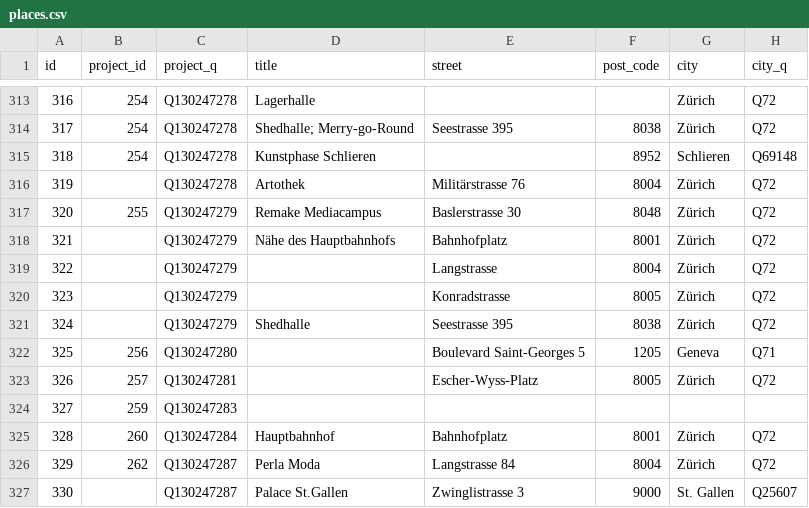
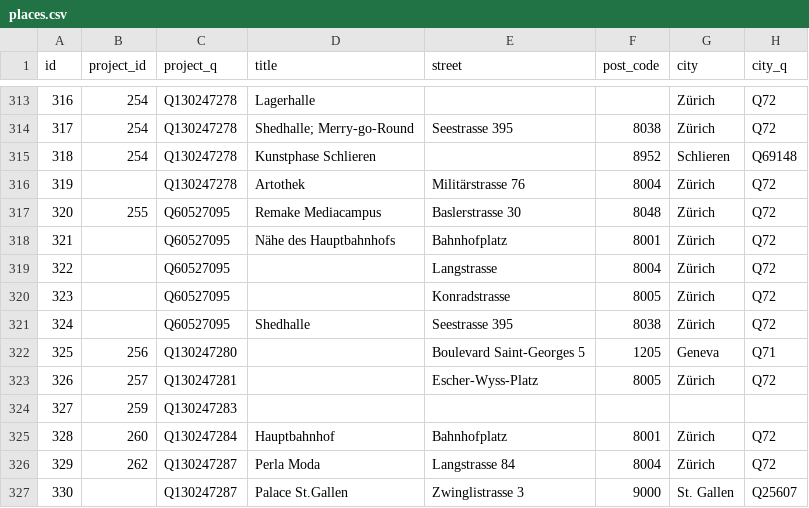
Before and after one commit to birk/swiss-art-initiatives, a CSV file: data/places.csv, drawn as a sheet; only a part is shown, gaps mark what is left out; the diff names each change by its address in the sheet, - before the commit and + after, or states it on an @@ line.

```diff
--- a/data/places.csv
+++ b/data/places.csv
-C317:C321 (project_q): Q130247279
+C317:C321 (project_q): Q60527095
```
Also changed, not shown: data/people.csv, 1 other file.
